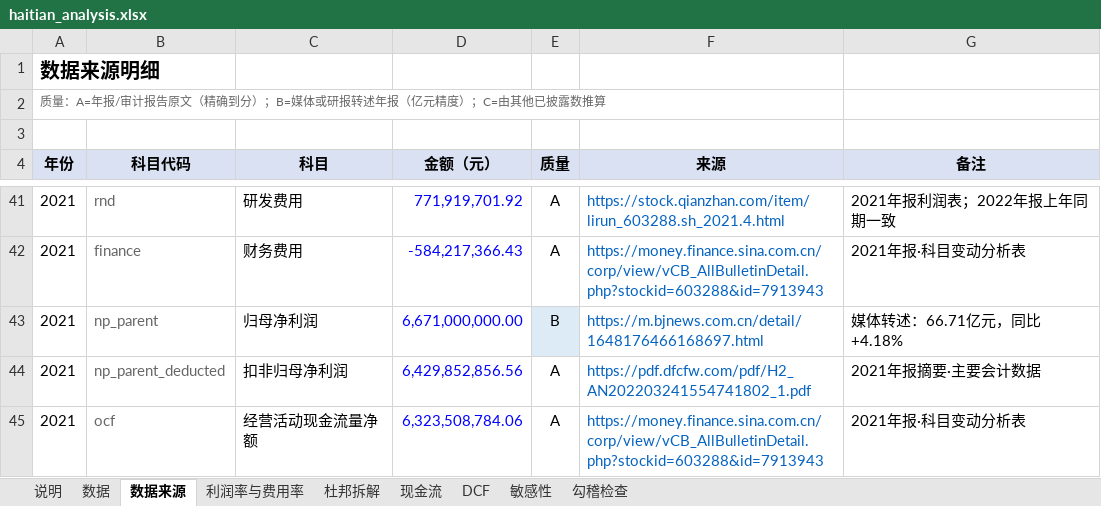
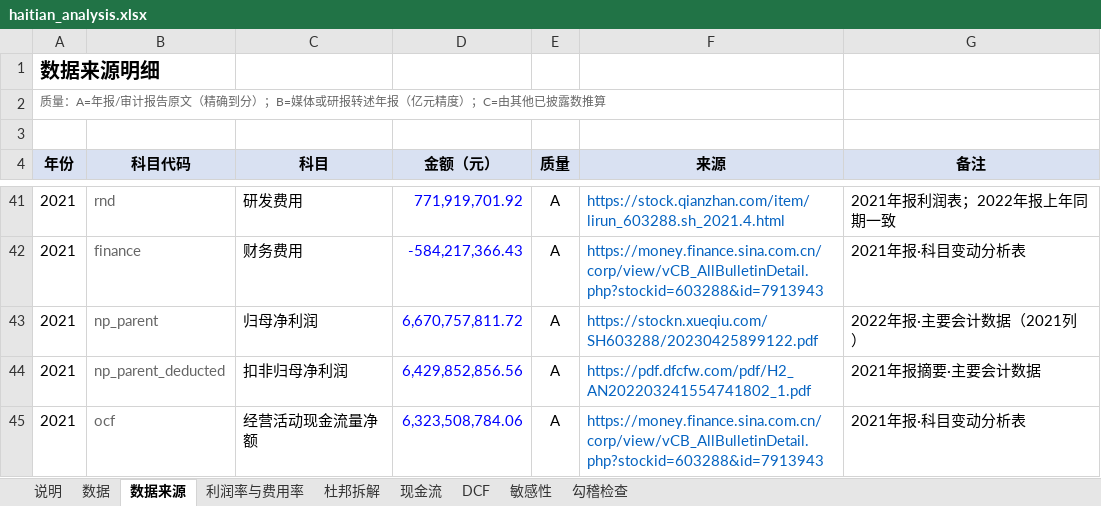
Before and after one commit to Waldeinsamkeit-W/inter-new, an Excel workbook: haitian/output/haitian_analysis.xlsx, sheet 数据来源, drawn as a sheet; only a part is shown, gaps mark what is left out; values as stored, in another font and other column widths than the file's, no borders; charts and pictures not drawn; the diff covers the shown part only; the diff names each change by its address in the sheet, - before the commit and + after, or states it on an @@ line.

```diff
--- a/haitian/output/haitian_analysis.xlsx (sheet 数据来源)
+++ b/haitian/output/haitian_analysis.xlsx (sheet 数据来源)
-D43 (金额（元）): 6,671,000,000.00
+D43 (金额（元）): 6,670,757,811.72
-E43 (质量): B
+E43 (质量): A
-E43 fill: #DDEBF7
+E43 fill: none
-F43 (来源): https://m.bjnews.com.cn/detail/1648176466168697.html
+F43 (来源): https://stockn.xueqiu.com/SH603288/20230425899122.pdf
-G43 (备注): 媒体转述：66.71亿元，同比+4.18%
+G43 (备注): 2022年报·主要会计数据（2021列）
```
Also changed, not shown: 65 edited cells and cell formats elsewhere in this sheet, sheet 勾稽检查, sheet 数据, sheet 利润率与费用率, formulas that keep their value, 10 other files.
